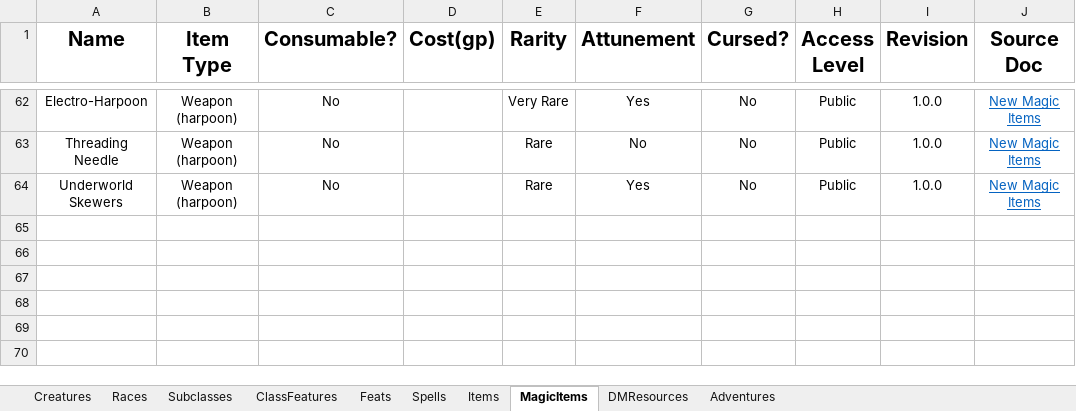
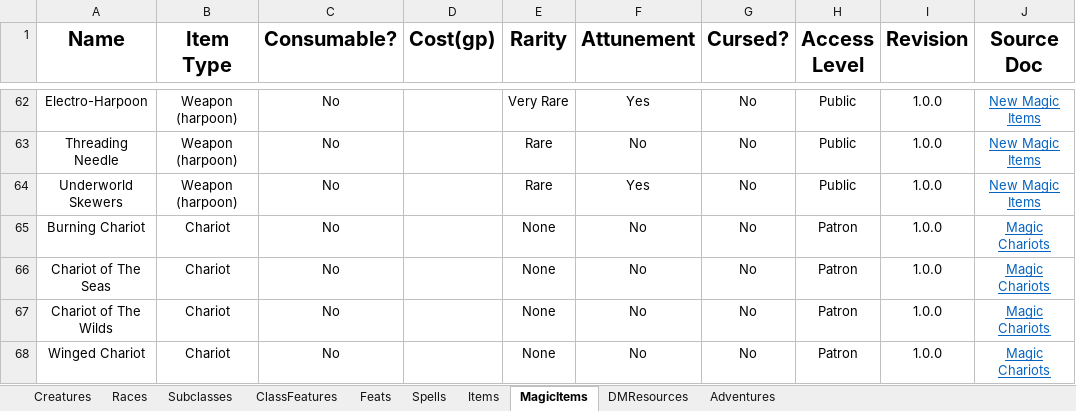
Before and after one commit to HankSnouwaert/DnD-Homebrew, an Excel workbook: PublicContentList.xlsx, sheet MagicItems, drawn as a sheet; only a part is shown, gaps mark what is left out; values as stored, in another font and other column widths than the file's, no borders; 1 other sheet too large or unreadable and not compared; the diff names each change by its address in the sheet, - before the commit and + after, or states it on an @@ line.

```diff
--- a/PublicContentList.xlsx (sheet MagicItems)
+++ b/PublicContentList.xlsx (sheet MagicItems)
+row 65: Burning Chariot | Chariot | No |  | None | No | No | Patron | 1.0.0 | Magic Chariots
+row 66: Chariot of The Seas | Chariot | No |  | None | No | No | Patron | 1.0.0 | Magic Chariots
+row 67: Chariot of The Wilds | Chariot | No |  | None | No | No | Patron | 1.0.0 | Magic Chariots
+row 68: Winged Chariot | Chariot | No |  | None | No | No | Patron | 1.0.0 | Magic Chariots
```
Also changed, not shown: sheet Items, ContentList.xlsx.
